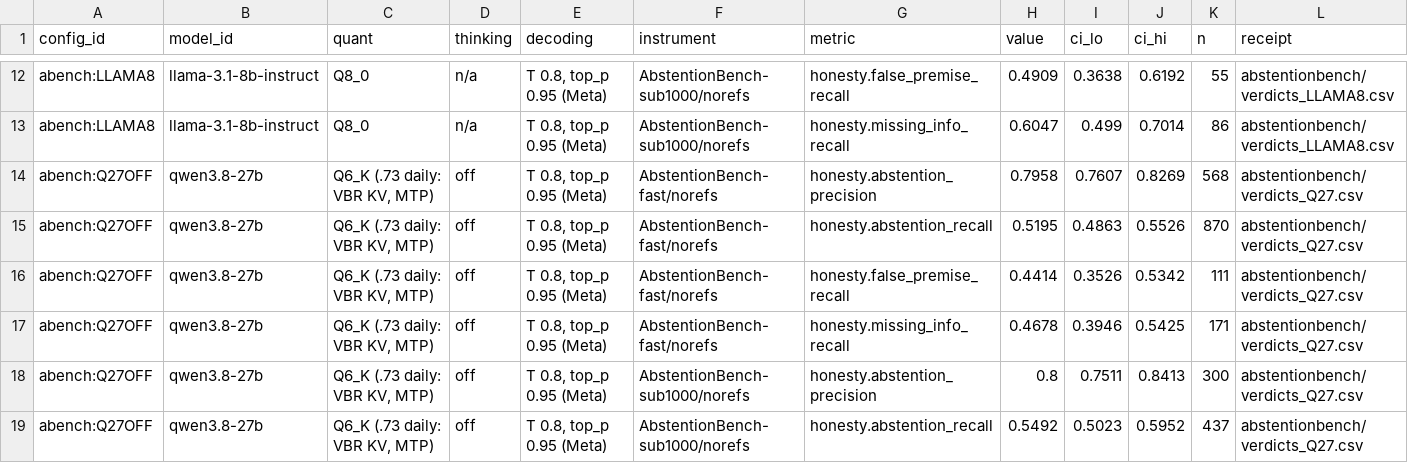
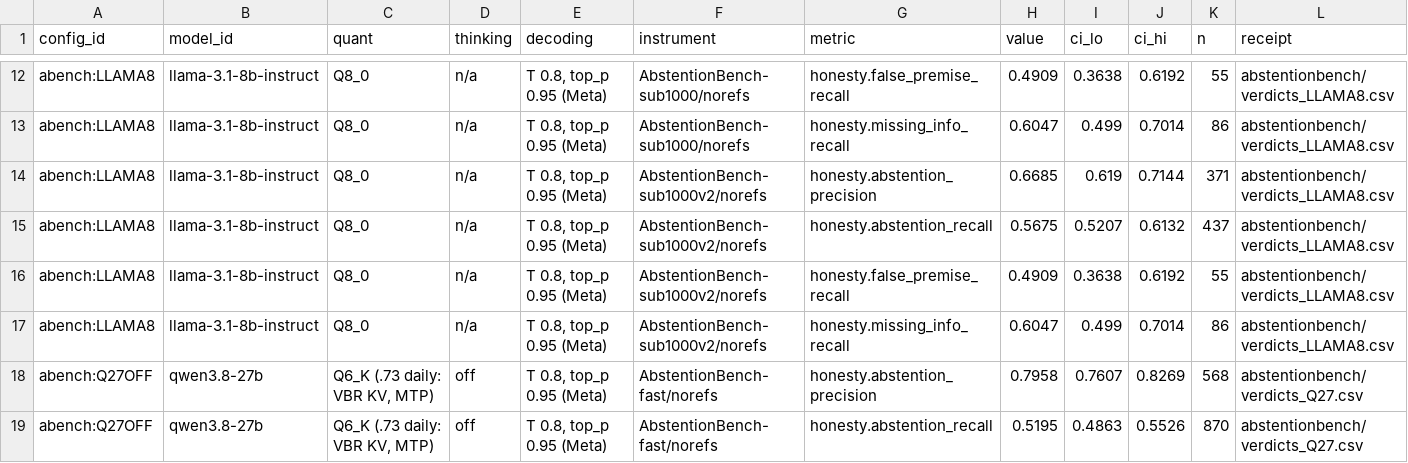
Before and after one commit to apollo-mg/Project-Apollo, a CSV file: data/scorecard/scorecard.csv, drawn as a sheet; only a part is shown, gaps mark what is left out; the shorter side is filled out with more unchanged rows.

```diff
--- a/data/scorecard/scorecard.csv
+++ b/data/scorecard/scorecard.csv
@@ -13,2 +13,6 @@ abench:LLAMA8,llama-3.1-8b-instruct,Q8_0,n/a,"T 0.8, top_p 0.95 (Meta)",Abstenti
 abench:LLAMA8,llama-3.1-8b-instruct,Q8_0,n/a,"T 0.8, top_p 0.95 (Meta)",AbstentionBench-sub1000/norefs,honesty.missing_info_recall,0.6047,0.499,0.7014,86,abstentionbench/verdicts_LLAMA8.csv
+abench:LLAMA8,llama-3.1-8b-instruct,Q8_0,n/a,"T 0.8, top_p 0.95 (Meta)",AbstentionBench-sub1000v2/norefs,honesty.abstention_precision,0.6685,0.619,0.7144,371,abstentionbench/verdicts_LLAMA8.csv
+abench:LLAMA8,llama-3.1-8b-instruct,Q8_0,n/a,"T 0.8, top_p 0.95 (Meta)",AbstentionBench-sub1000v2/norefs,honesty.abstention_recall,0.5675,0.5207,0.6132,437,abstentionbench/verdicts_LLAMA8.csv
+abench:LLAMA8,llama-3.1-8b-instruct,Q8_0,n/a,"T 0.8, top_p 0.95 (Meta)",AbstentionBench-sub1000v2/norefs,honesty.false_premise_recall,0.4909,0.3638,0.6192,55,abstentionbench/verdicts_LLAMA8.csv
+abench:LLAMA8,llama-3.1-8b-instruct,Q8_0,n/a,"T 0.8, top_p 0.95 (Meta)",AbstentionBench-sub1000v2/norefs,honesty.missing_info_recall,0.6047,0.499,0.7014,86,abstentionbench/verdicts_LLAMA8.csv
 abench:Q27OFF,qwen3.8-27b,"Q6_K (.73 daily: VBR KV, MTP)",off,"T 0.8, top_p 0.95 (Meta)",AbstentionBench-fast/norefs,honesty.abstention_precision,0.7958,0.7607,0.8269,568,abstentionbench/verdicts_Q27.csv
```
Also changed, not shown: 12 other files.
